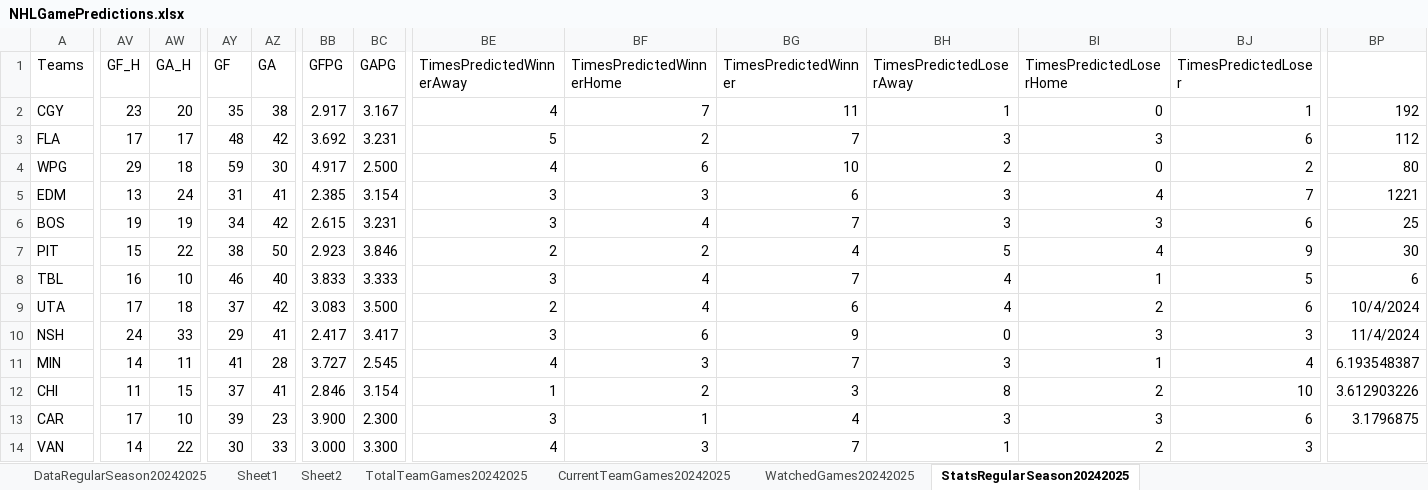
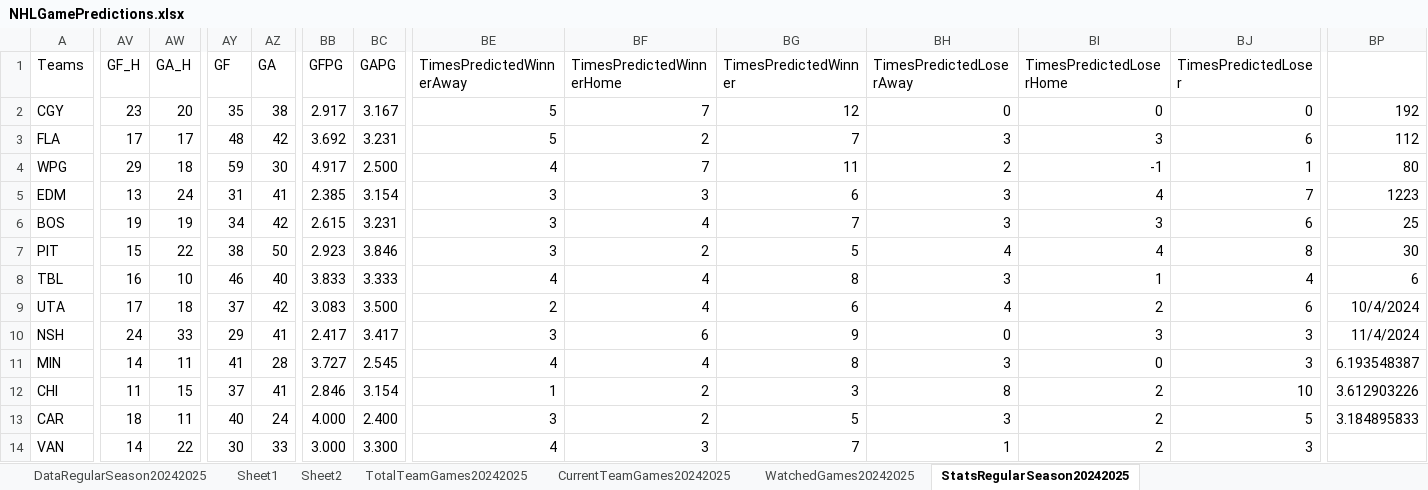
Before and after one commit to abriggs914/Coding_Practice, an Excel workbook: Python/Jerseys/NHLGamePredictions.xlsx, sheet StatsRegularSeason20242025, drawn as a sheet; only a part is shown, gaps mark what is left out; values as stored, in another font and other column widths than the file's, no borders; conditional formats and table styles not drawn; the diff covers the shown part only; the diff names each change by its address in the sheet, - before the commit and + after, or states it on an @@ line.

Commit message:
2024-11-05 GamePredicitons

```diff
--- a/Python/Jerseys/NHLGamePredictions.xlsx (sheet StatsRegularSeason20242025)
+++ b/Python/Jerseys/NHLGamePredictions.xlsx (sheet StatsRegularSeason20242025)
-BE2 (TimesPredictedWinnerAway): 4
+BE2 (TimesPredictedWinnerAway): 5
-BG2 (TimesPredictedWinner): 11
+BG2 (TimesPredictedWinner): 12
-BH2 (TimesPredictedLoserAway): 1
+BH2 (TimesPredictedLoserAway): 0
-BJ2 (TimesPredictedLoser): 1
+BJ2 (TimesPredictedLoser): 0
-BF4 (TimesPredictedWinnerHome): 6
+BF4 (TimesPredictedWinnerHome): 7
-BG4 (TimesPredictedWinner): 10
+BG4 (TimesPredictedWinner): 11
-BI4 (TimesPredictedLoserHome): 0
+BI4 (TimesPredictedLoserHome): -1
-BJ4 (TimesPredictedLoser): 2
+BJ4 (TimesPredictedLoser): 1
-BP5: 1221
+BP5: 1223
-BE7 (TimesPredictedWinnerAway): 2
+BE7 (TimesPredictedWinnerAway): 3
-BG7 (TimesPredictedWinner): 4
+BG7 (TimesPredictedWinner): 5
-BH7 (TimesPredictedLoserAway): 5
+BH7 (TimesPredictedLoserAway): 4
-BJ7 (TimesPredictedLoser): 9
+BJ7 (TimesPredictedLoser): 8
-BE8 (TimesPredictedWinnerAway): 3
+BE8 (TimesPredictedWinnerAway): 4
-BG8 (TimesPredictedWinner): 7
+BG8 (TimesPredictedWinner): 8
-BH8 (TimesPredictedLoserAway): 4
+BH8 (TimesPredictedLoserAway): 3
-BJ8 (TimesPredictedLoser): 5
+BJ8 (TimesPredictedLoser): 4
-BF11 (TimesPredictedWinnerHome): 3
+BF11 (TimesPredictedWinnerHome): 4
-BG11 (TimesPredictedWinner): 7
+BG11 (TimesPredictedWinner): 8
-BI11 (TimesPredictedLoserHome): 1
+BI11 (TimesPredictedLoserHome): 0
-BJ11 (TimesPredictedLoser): 4
+BJ11 (TimesPredictedLoser): 3
-AV13 (GF_H): 17
+AV13 (GF_H): 18
-AW13 (GA_H): 10
+AW13 (GA_H): 11
-AY13 (GF): 39
+AY13 (GF): 40
-AZ13 (GA): 23
+AZ13 (GA): 24
-BB13 (GFPG): 3.900
+BB13 (GFPG): 4.000
-BC13 (GAPG): 2.300
+BC13 (GAPG): 2.400
-BF13 (TimesPredictedWinnerHome): 1
+BF13 (TimesPredictedWinnerHome): 2
-BG13 (TimesPredictedWinner): 4
+BG13 (TimesPredictedWinner): 5
-BI13 (TimesPredictedLoserHome): 3
+BI13 (TimesPredictedLoserHome): 2
-BJ13 (TimesPredictedLoser): 6
+BJ13 (TimesPredictedLoser): 5
-BP13: 3.1796875
+BP13: 3.184895833
```
Also changed, not shown: 26 edited cells elsewhere in this sheet, sheet DataRegularSeason20242025.
